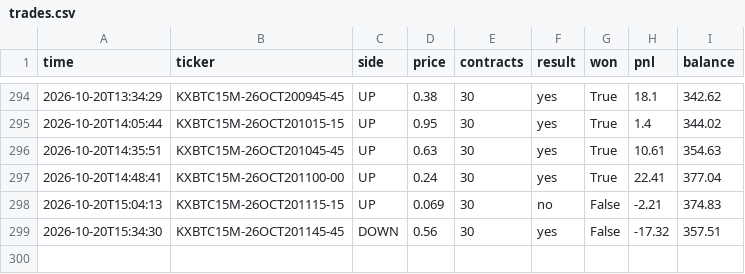
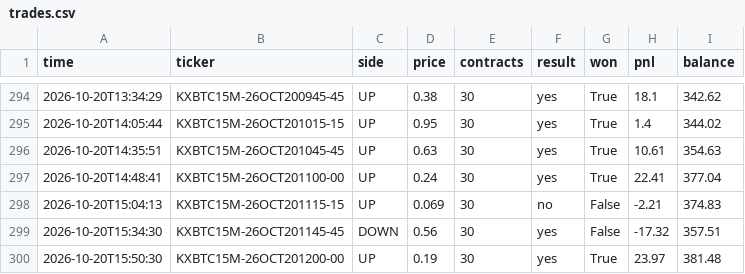
Before and after one commit to u9822914324-web/kalshi-paper-bot, a CSV file: trades.csv, drawn as a sheet; only a part is shown, gaps mark what is left out.

```diff
--- a/trades.csv
+++ b/trades.csv
@@ -299 +299,2 @@ time,ticker,side,price,contracts,result,won,pnl,balance
 2026-10-20T15:34:30,KXBTC15M-26OCT201145-45,DOWN,0.56,30,yes,False,-17.32,357.51
+2026-10-20T15:50:30,KXBTC15M-26OCT201200-00,UP,0.19,30,yes,True,23.97,381.48
```
Also changed, not shown: 2 other files.
